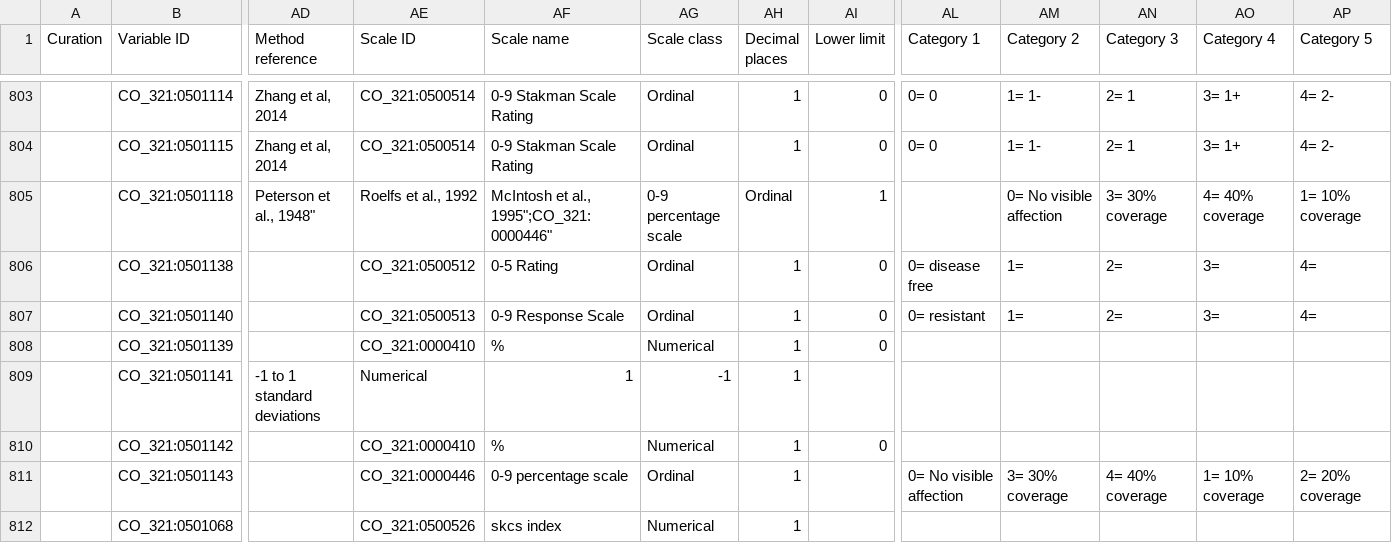
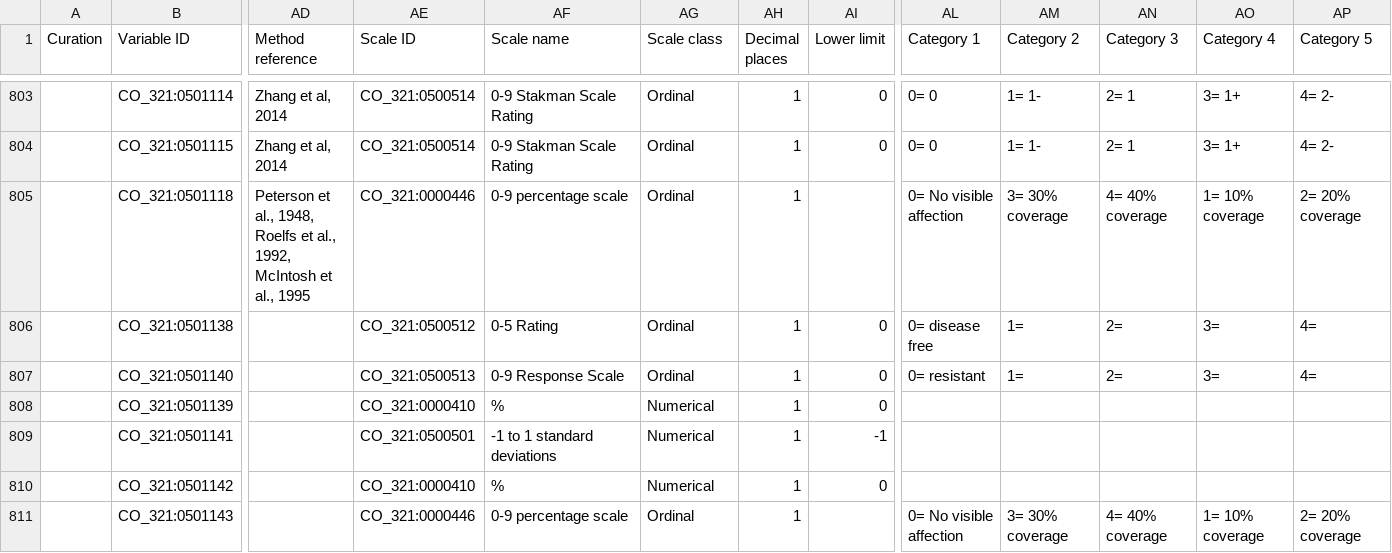
Before and after one commit to Planteome/CO_321-wheat-traits, a CSV file: wheat_TD.csv, drawn as a sheet; only a part is shown, gaps mark what is left out; the shorter side is filled out with more unchanged rows; the diff covers the shown part only; the diff names each change by its address in the sheet, - before the commit and + after, or states it on an @@ line.

Commit message:
Corrected Scale shift and extra quotes and semi column in T3 methods

```diff
--- a/wheat_TD.csv
+++ b/wheat_TD.csv
-AD805 (Method reference): Peterson et al., 1948"
+AD805 (Method reference): Peterson et al., 1948, Roelfs et al., 1992, McIntosh et al., 1995
-AE805 (Scale ID): Roelfs et al., 1992
+AE805 (Scale ID): CO_321:0000446
-AF805 (Scale name): McIntosh et al., 1995";CO_321:0000446"
+AF805 (Scale name): 0-9 percentage scale
-AG805 (Scale class): 0-9 percentage scale
+AG805 (Scale class): Ordinal
-AH805 (Decimal places): Ordinal
+AH805 (Decimal places): 1
-AI805 (Lower limit): 1
+AI805 (Lower limit): (empty)
-AL805 (Category 1): (empty)
+AL805 (Category 1): 0= No visible affection
-AM805 (Category 2): 0= No visible affection
+AM805 (Category 2): 3= 30% coverage
-AN805 (Category 3): 3= 30% coverage
+AN805 (Category 3): 4= 40% coverage
-AO805 (Category 4): 4= 40% coverage
+AO805 (Category 4): 1= 10% coverage
-AP805 (Category 5): 1= 10% coverage
+AP805 (Category 5): 2= 20% coverage
-AD809 (Method reference): -1 to 1 standard deviations
+AD809 (Method reference): (empty)
-AE809 (Scale ID): Numerical
+AE809 (Scale ID): CO_321:0500501
-AF809 (Scale name): 1
+AF809 (Scale name): -1 to 1 standard deviations
-AG809 (Scale class): -1
+AG809 (Scale class): Numerical
-AI809 (Lower limit): (empty)
+AI809 (Lower limit): -1
```
Also changed, not shown: 171 edited cells elsewhere in this file.
